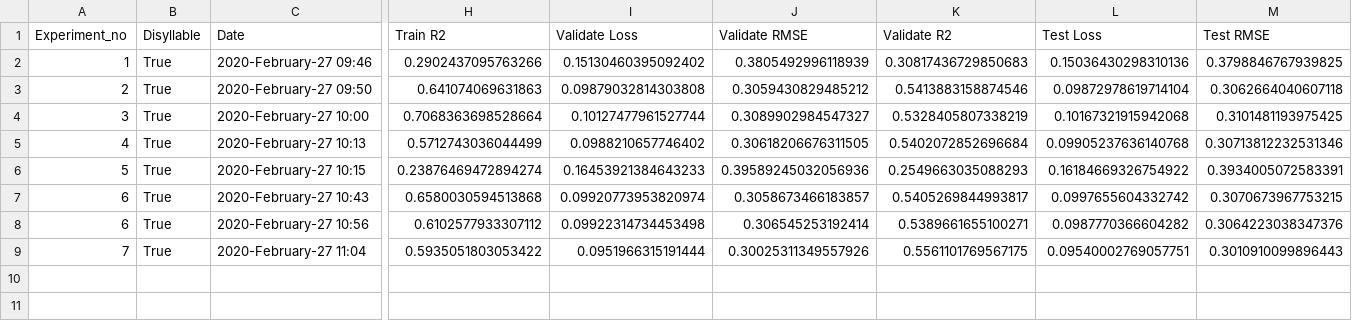
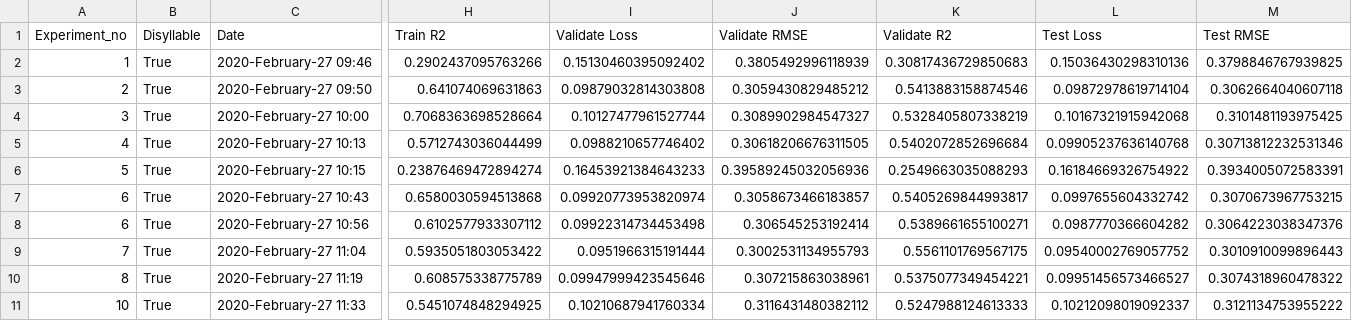
Before and after one commit to thanatlap/master-thesis-vocal-tract-inversion-journal, a CSV file: thesis_log.csv, drawn as a sheet; only a part is shown, gaps mark what is left out; rows hold the shown columns only; the diff names each change by its address in the sheet, - before the commit and + after, or states it on an @@ line.

```diff
--- a/thesis_log.csv
+++ b/thesis_log.csv
-J9 (Validate RMSE): 0.30025311349557926
+J9 (Validate RMSE): 0.3002531134955793
-L9 (Test Loss): 0.09540002769057751
+L9 (Test Loss): 0.09540002769057752
+row 10: 8 | True | 2020-February-27 11:19 | 0.608575338775789 | 0.09947999423545646 | 0.307215863038961 | 0.5375077349454221 | 0.09951456573466527 | 0.3074318960478322
+row 11: 10 | True | 2020-February-27 11:33 | 0.5451074848294925 | 0.10210687941760334 | 0.3116431480382112 | 0.5247988124613333 | 0.10212098019092337 | 0.3121134753955222
```
Also changed, not shown: 2 other files.
